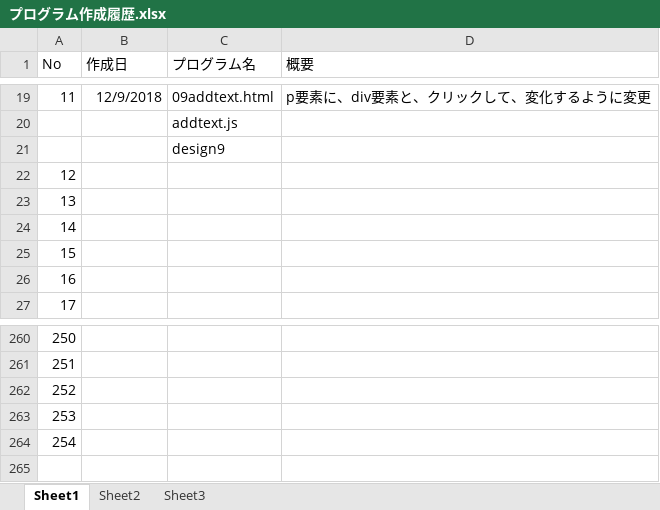
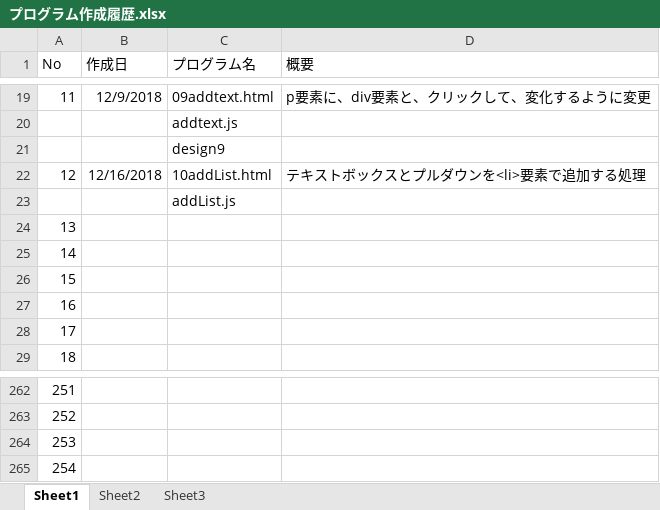
Before and after one commit to marutaka99/MyJavasrcipt, an Excel workbook: プログラム作成履歴.xlsx, sheet Sheet1, drawn as a sheet; only a part is shown, gaps mark what is left out; values as stored, in another font and other column widths than the file's, no borders; removed rows and columns are numbered as before the commit, all else as after; the diff names each change by its address in the sheet, - before the commit and + after, or states it on an @@ line.

Commit message:
12 テキストボックスとプルダウンを<li>要素で追加する処理 (#14)

```diff
--- a/プログラム作成履歴.xlsx (sheet Sheet1)
+++ b/プログラム作成履歴.xlsx (sheet Sheet1)
+row 22: 12 | 12/16/2018 | 10addList.html | テキストボックスとプルダウンを<li>要素で追加する処理
+row 23:  |  | addList.js
@@ column A (No) renumbered between rows 24 and 265 @@
-row 264: 254
```
Also changed, not shown: 2 other files.
